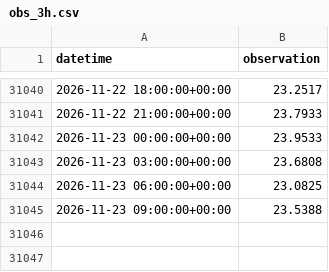
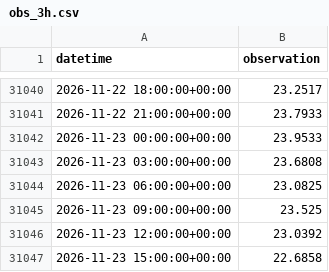
Before and after one commit to kilo-uhh/kilo-uhh.github.io, a CSV file: hilo-forecast/forecast/archive/obs_3h.csv, drawn as a sheet; only a part is shown, gaps mark what is left out.

```diff
--- a/hilo-forecast/forecast/archive/obs_3h.csv
+++ b/hilo-forecast/forecast/archive/obs_3h.csv
@@ -31044,2 +31044,4 @@ datetime,observation
 2026-11-23 06:00:00+00:00,23.0825
-2026-11-23 09:00:00+00:00,23.5388
+2026-11-23 09:00:00+00:00,23.525
+2026-11-23 12:00:00+00:00,23.0392
+2026-11-23 15:00:00+00:00,22.6858
```
Also changed, not shown: 1 other file.
